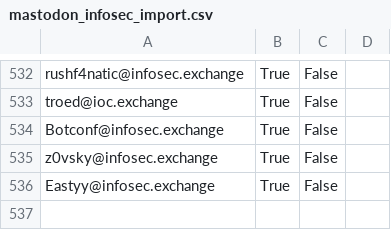
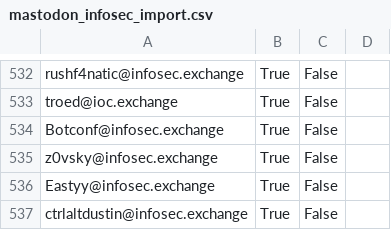
Before and after one commit to cstromblad/infosec_mastodon, a CSV file: mastodon_infosec_import.csv, drawn as a sheet; only a part is shown, gaps mark what is left out; the diff names each change by its address in the sheet, - before the commit and + after, or states it on an @@ line.

Commit message:
Automatically update CSV-file

```diff
--- a/mastodon_infosec_import.csv
+++ b/mastodon_infosec_import.csv
+row 537: ctrlaltdustin@infosec.exchange | True | False
```
